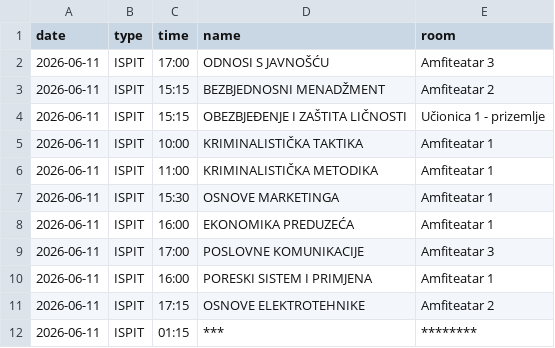
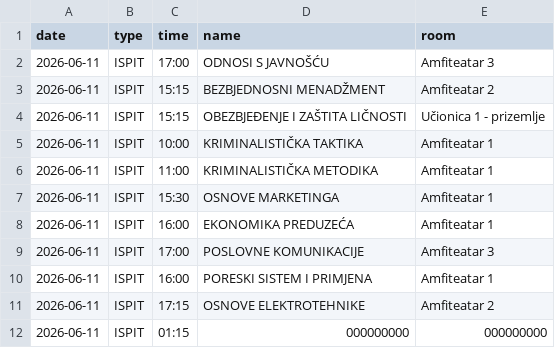
Before and after one commit to vptsdoweb-hub/raspored, a CSV file: schedule.csv, drawn as a sheet.

Commit message:
Update schedule.csv

```diff
--- a/schedule.csv
+++ b/schedule.csv
@@ -11,2 +11,2 @@ date,type,time,name,room
 2026-06-11,ISPIT,17:15,OSNOVE ELEKTROTEHNIKE,Amfiteatar 2
-2026-06-11,ISPIT,01:15,***,********
+2026-06-11,ISPIT,01:15,000000000,000000000
```
